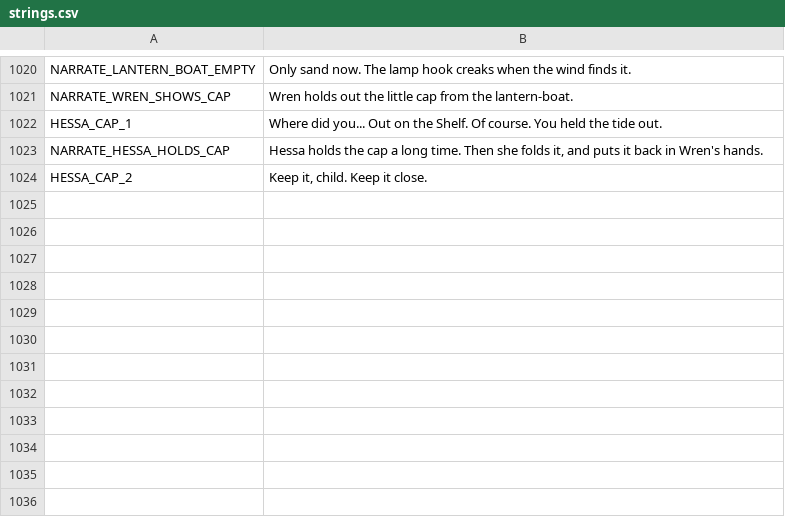
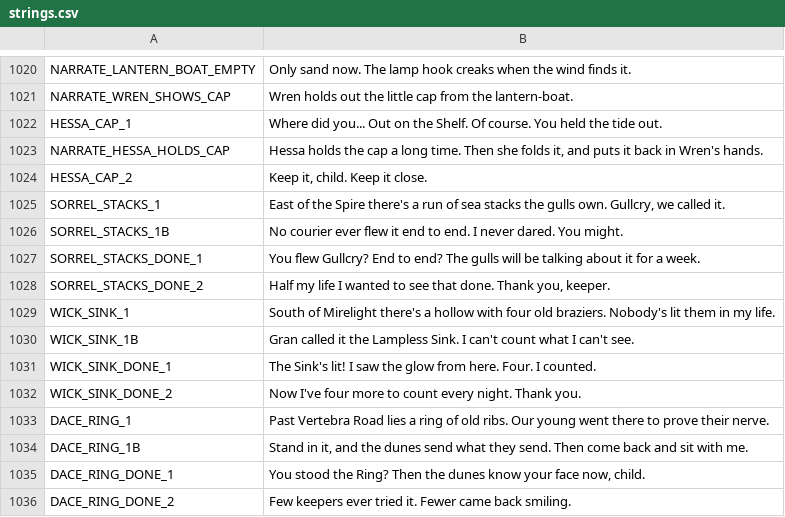
Before and after one commit to ashciraulo/Leviathan, a CSV file: locale/strings.csv, drawn as a sheet; only a part is shown, gaps mark what is left out; the diff names each change by its address in the sheet, - before the commit and + after, or states it on an @@ line.

```diff
--- a/locale/strings.csv
+++ b/locale/strings.csv
+row 1025: SORREL_STACKS_1 | East of the Spire there's a run of sea stacks the gulls own. Gullcry, we called it.
+row 1026: SORREL_STACKS_1B | No courier ever flew it end to end. I never dared. You might.
+row 1027: SORREL_STACKS_DONE_1 | You flew Gullcry? End to end? The gulls will be talking about it for a week.
+row 1028: SORREL_STACKS_DONE_2 | Half my life I wanted to see that done. Thank you, keeper.
+row 1029: WICK_SINK_1 | South of Mirelight there's a hollow with four old braziers. Nobody's lit them in my life.
+row 1030: WICK_SINK_1B | Gran called it the Lampless Sink. I can't count what I can't see.
+row 1031: WICK_SINK_DONE_1 | The Sink's lit! I saw the glow from here. Four. I counted.
+row 1032: WICK_SINK_DONE_2 | Now I've four more to count every night. Thank you.
+row 1033: DACE_RING_1 | Past Vertebra Road lies a ring of old ribs. Our young went there to prove their nerve.
+row 1034: DACE_RING_1B | Stand in it, and the dunes send what they send. Then come back and sit with me.
+row 1035: DACE_RING_DONE_1 | You stood the Ring? Then the dunes know your face now, child.
+row 1036: DACE_RING_DONE_2 | Few keepers ever tried it. Fewer came back smiling.
```
Also changed, not shown: 2 other files.
